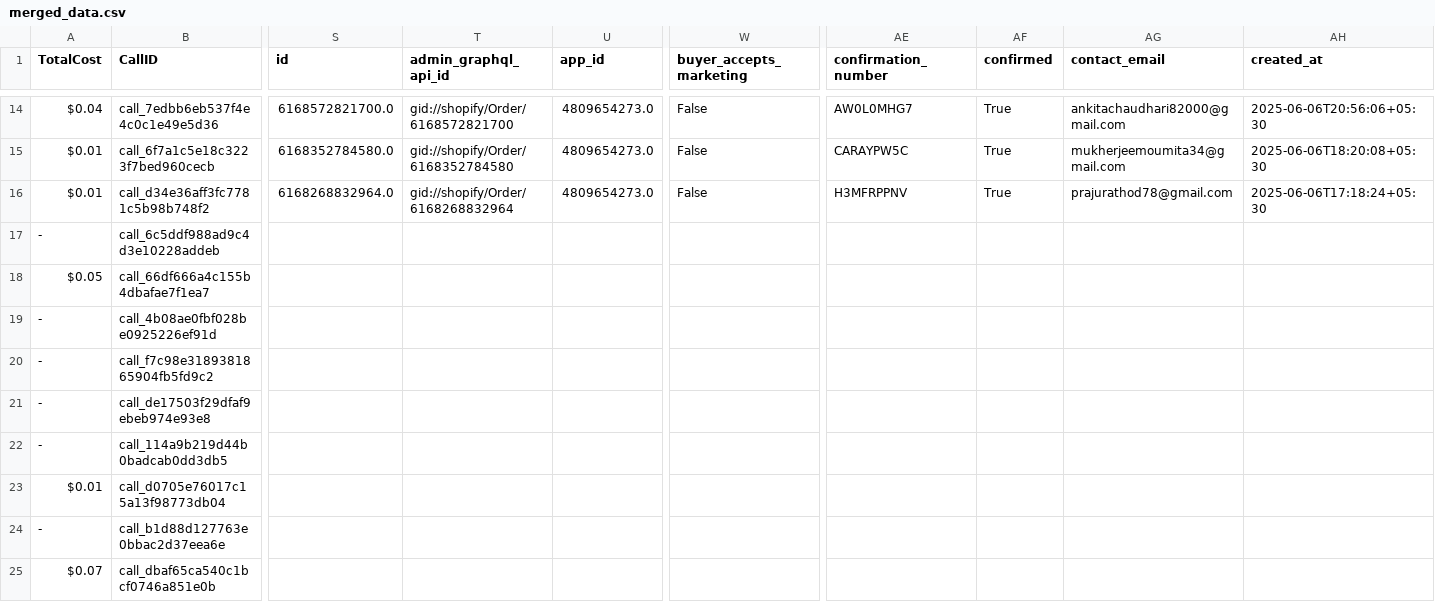
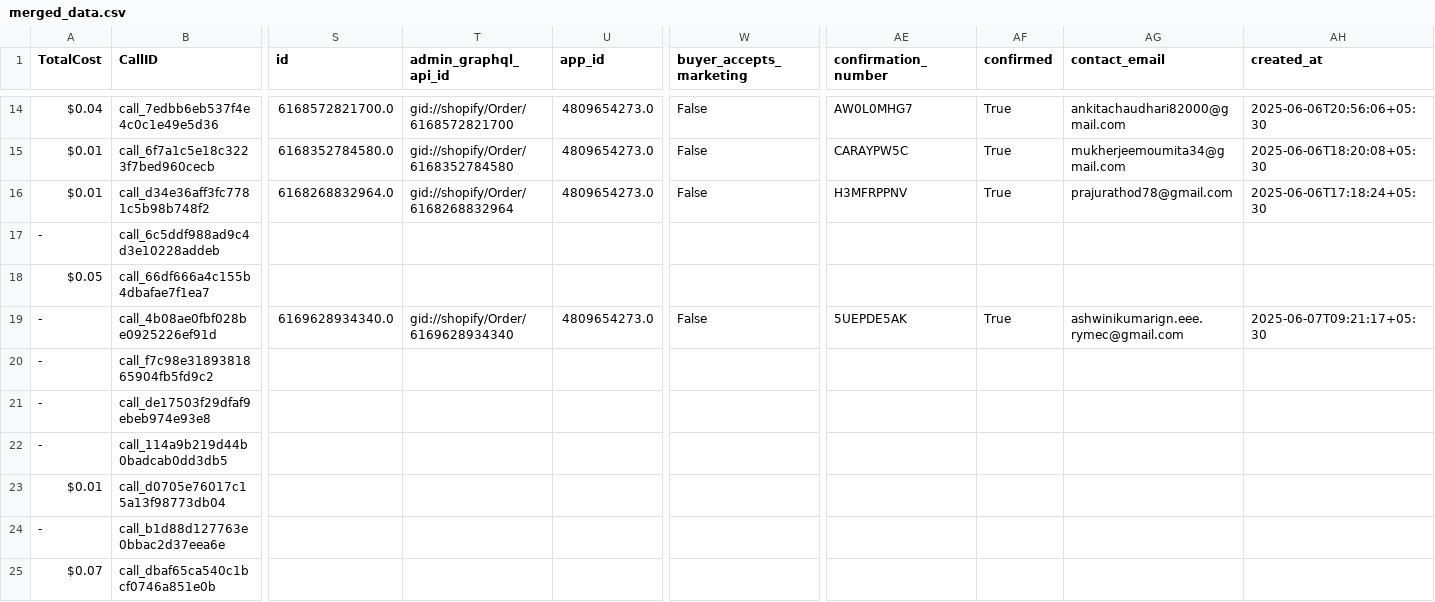
Before and after one commit to Urban-gabru-yog/Urban-Yog, a CSV file: data/merged_data.csv, drawn as a sheet; only a part is shown, gaps mark what is left out; the diff covers the shown part only; the diff names each change by its address in the sheet, - before the commit and + after, or states it on an @@ line.

```diff
--- a/data/merged_data.csv
+++ b/data/merged_data.csv
-S19 (id): (empty)
+S19 (id): 6169628934340.0
-T19 (admin_graphql_api_id): (empty)
+T19 (admin_graphql_api_id): gid://shopify/Order/6169628934340
-U19 (app_id): (empty)
+U19 (app_id): 4809654273.0
-W19 (buyer_accepts_marketing): (empty)
+W19 (buyer_accepts_marketing): False
-AE19 (confirmation_number): (empty)
+AE19 (confirmation_number): 5UEPDE5AK
-AF19 (confirmed): (empty)
+AF19 (confirmed): True
-AG19 (contact_email): (empty)
+AG19 (contact_email): ashwinikumarign.eee.rymec@gmail.com
-AH19 (created_at): (empty)
+AH19 (created_at): 2025-06-07T09:21:17+05:30
```
Also changed, not shown: 143 edited cells elsewhere in this file, 1 other file.
